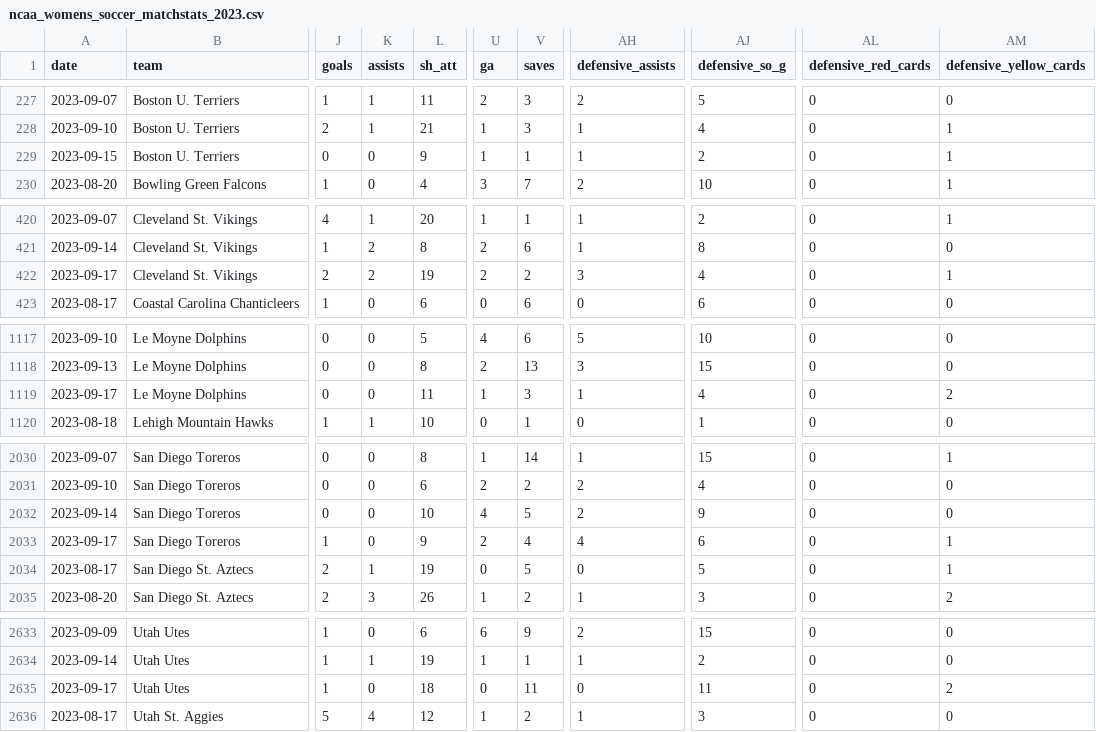
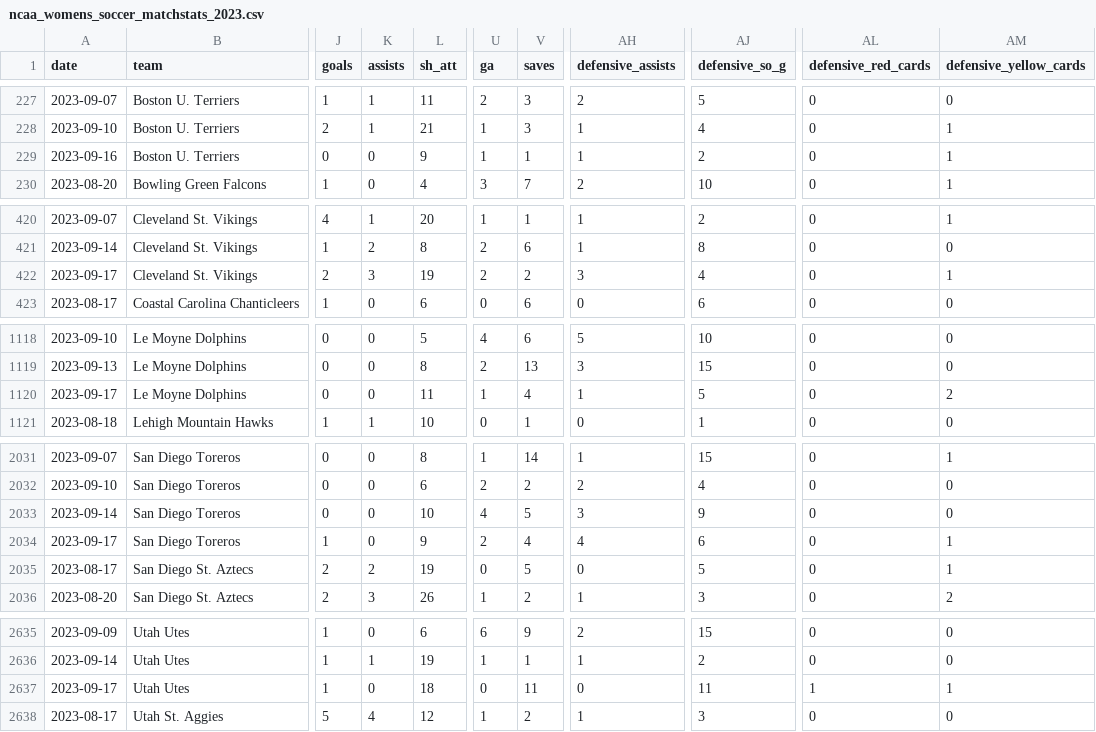
Before and after one commit to dwillis/NCAAWomensSoccerData, a CSV file: data/ncaa_womens_soccer_matchstats_2023.csv, drawn as a sheet; only a part is shown, gaps mark what is left out; addresses are those after the commit; the diff covers the shown part only; the diff names each change by its address in the sheet, - before the commit and + after, or states it on an @@ line.

```diff
--- a/data/ncaa_womens_soccer_matchstats_2023.csv
+++ b/data/ncaa_womens_soccer_matchstats_2023.csv
-A229 (date): 2023-09-15
+A229 (date): 2023-09-16
-K422 (assists): 2
+K422 (assists): 3
-V1120 (saves): 3
+V1120 (saves): 4
-AJ1120 (defensive_so_g): 4
+AJ1120 (defensive_so_g): 5
-AH2033 (defensive_assists): 2
+AH2033 (defensive_assists): 3
-K2035 (assists): 1
+K2035 (assists): 2
-AL2637 (defensive_red_cards): 0
+AL2637 (defensive_red_cards): 1
-AM2637 (defensive_yellow_cards): 2
+AM2637 (defensive_yellow_cards): 1
```
Also changed, not shown: 2 added rows and 64 edited cells elsewhere in this file, 1 other file.
